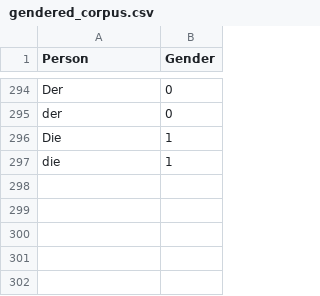
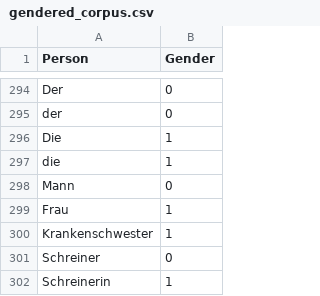
Before and after one commit to akristing22/Gender-Bias-in-German-LLMs, a CSV file: data/gendered_corpus.csv, drawn as a sheet; only a part is shown, gaps mark what is left out.

```diff
--- a/data/gendered_corpus.csv
+++ b/data/gendered_corpus.csv
@@ -297 +297,6 @@ Die;1
 die;1
+Mann;0
+Frau;1
+Krankenschwester;1
+Schreiner;0
+Schreinerin;1
```
Also changed, not shown: data/B2.csv, 5 other files.
